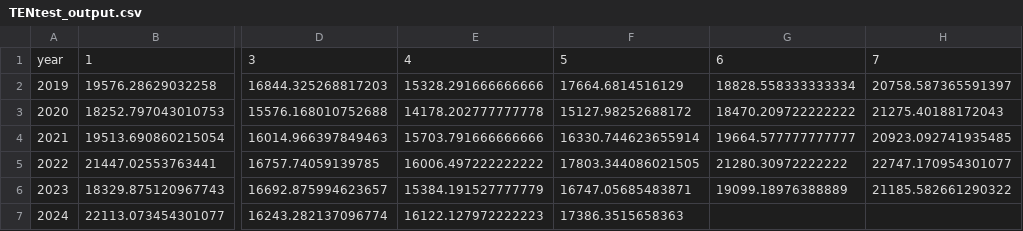
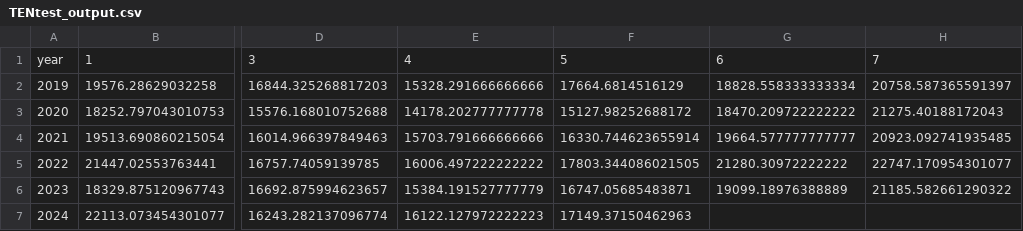
Before and after one commit to jgkramer/hummingbird, a CSV file: TENtest_output.csv, drawn as a sheet; only a part is shown, gaps mark what is left out; the diff names each change by its address in the sheet, - before the commit and + after, or states it on an @@ line.

```diff
--- a/TENtest_output.csv
+++ b/TENtest_output.csv
-F7: 17386.3515658363
+F7: 17149.37150462963
```
Also changed, not shown: CARtest_output.csv, DOMtest_output.csv, 17 other files.
